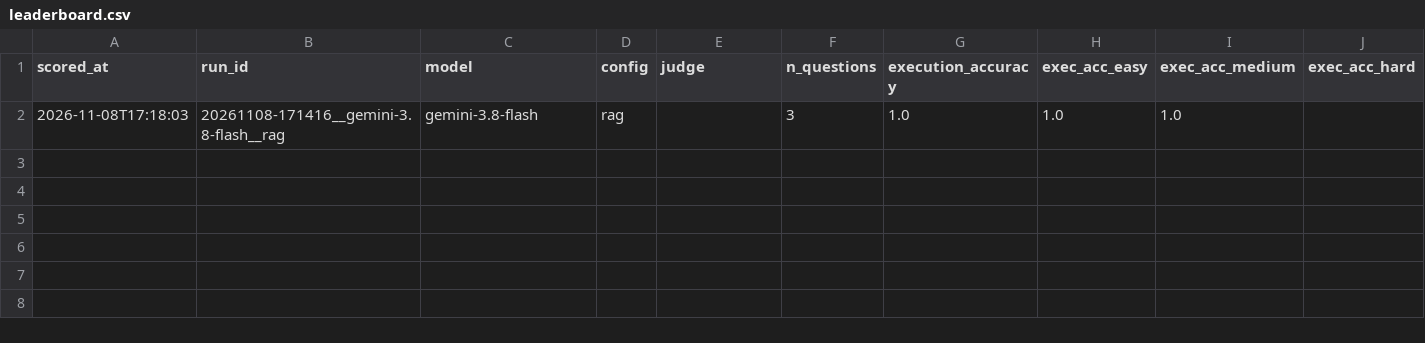
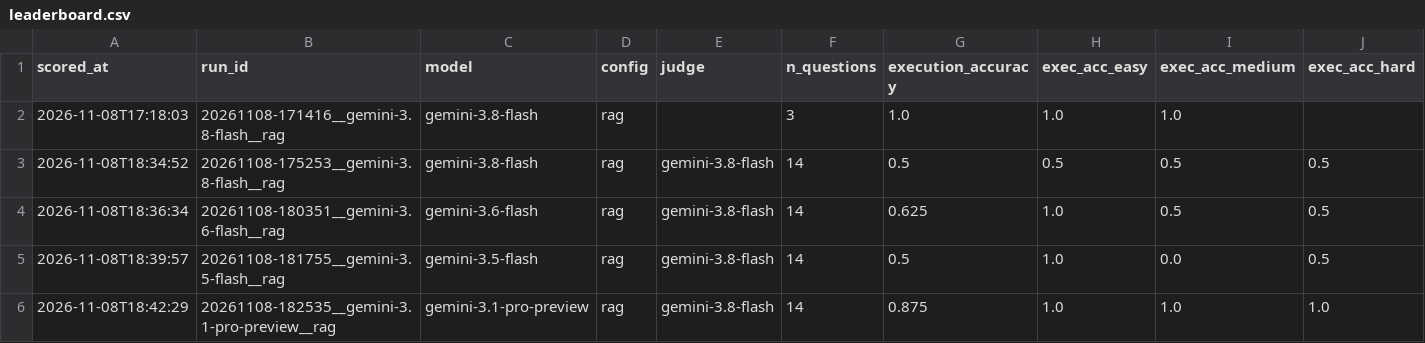
Before and after one commit to ssd713092000-star/bigq-text-to-sql, a CSV file: evals/results/leaderboard.csv, drawn as a sheet; only a part is shown; rows hold the shown columns only; the diff names each change by its address in the sheet, - before the commit and + after, or states it on an @@ line.

```diff
--- a/evals/results/leaderboard.csv
+++ b/evals/results/leaderboard.csv
+row 3: 2026-11-08T18:34:52 | 20261108-175253__gemini-3.8-flash__rag | gemini-3.8-flash | rag | gemini-3.8-flash | 14 | 0.5 | 0.5 | 0.5 | 0.5
+row 4: 2026-11-08T18:36:34 | 20261108-180351__gemini-3.6-flash__rag | gemini-3.6-flash | rag | gemini-3.8-flash | 14 | 0.625 | 1.0 | 0.5 | 0.5
+row 5: 2026-11-08T18:39:57 | 20261108-181755__gemini-3.5-flash__rag | gemini-3.5-flash | rag | gemini-3.8-flash | 14 | 0.5 | 1.0 | 0.0 | 0.5
+row 6: 2026-11-08T18:42:29 | 20261108-182535__gemini-3.1-pro-preview__rag | gemini-3.1-pro-preview | rag | gemini-3.8-flash | 14 | 0.875 | 1.0 | 1.0 | 1.0
```
Also changed, not shown: 2 other files.
